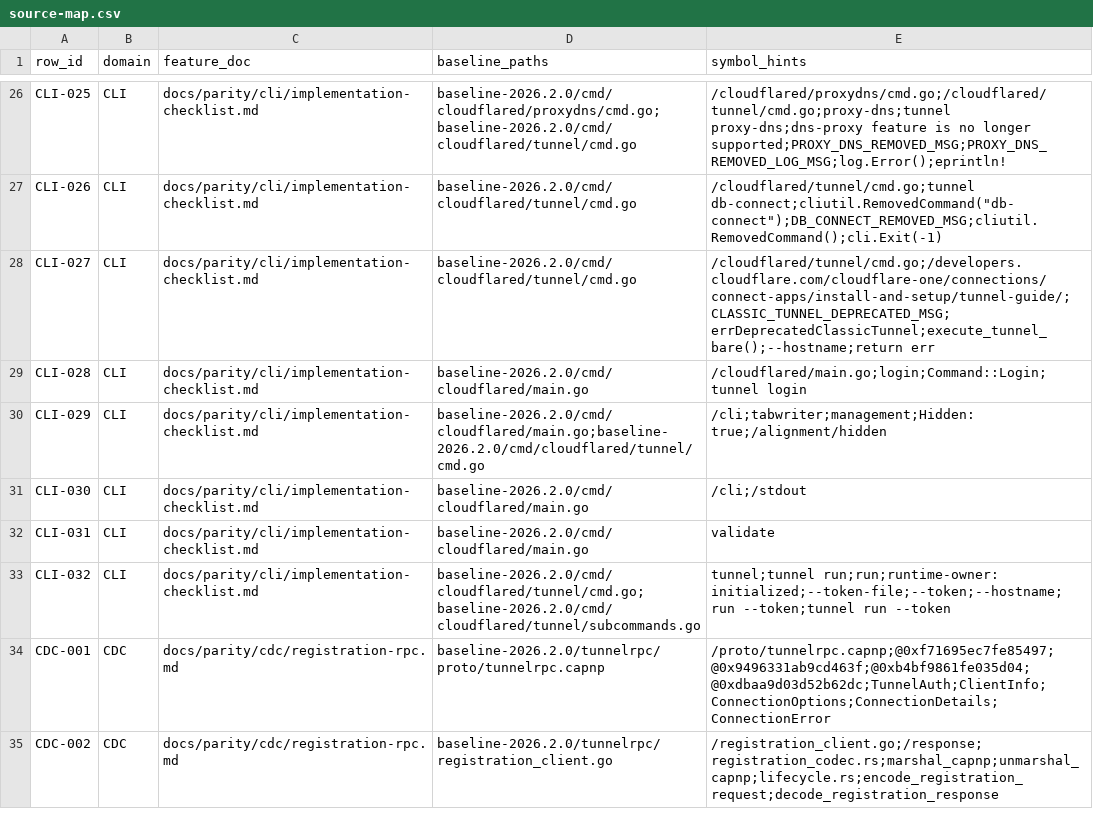
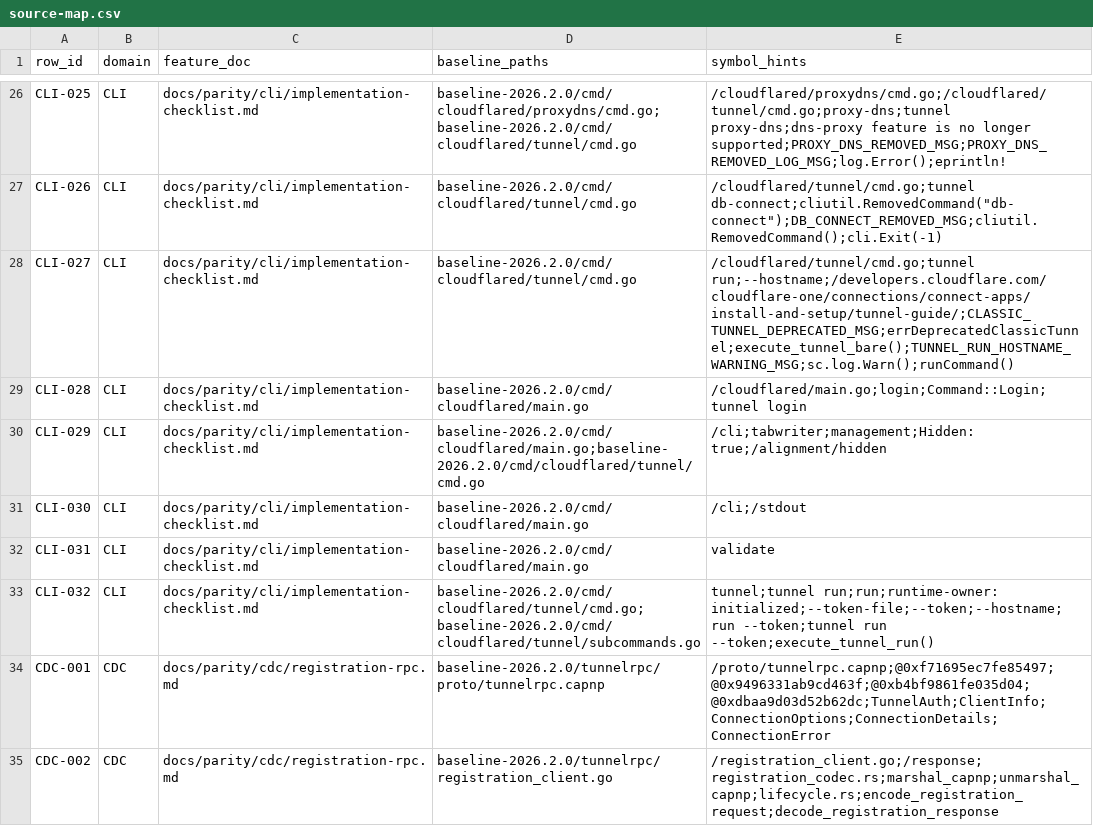
Before and after one commit to gemtek-infinity/cfd-rs, a CSV file: docs/parity/source-map.csv, drawn as a sheet; only a part is shown, gaps mark what is left out.

```diff
--- a/docs/parity/source-map.csv
+++ b/docs/parity/source-map.csv
@@ -27,3 +27,3 @@ CLI-025,CLI,docs/parity/cli/implementation-checklist.md,baseline-2026.2.0/cmd/cl
 CLI-026,CLI,docs/parity/cli/implementation-checklist.md,baseline-2026.2.0/cmd/cloudflared/tunnel/cmd.go,"/cloudflared/tunnel/cmd.go;tunnel db-connect;cliutil.RemovedCommand(""db-connect"");DB_CONNECT_REMOVED_MSG;cliutil.RemovedCommand();cli.Exit(-1)"
-CLI-027,CLI,docs/parity/cli/implementation-checklist.md,baseline-2026.2.0/cmd/cloudflared/tunnel/cmd.go,/cloudflared/tunnel/cmd.go;/developers.cloudflare.com/cloudflare-one/connections/connect-apps/install-and-setup/tunnel-guide/;CLASSIC_TUNNEL_DEPRECATED_MSG;errDeprecatedClassicTunnel;execute_tunnel_bare();--hostname;return err
+CLI-027,CLI,docs/parity/cli/implementation-checklist.md,baseline-2026.2.0/cmd/cloudflared/tunnel/cmd.go,/cloudflared/tunnel/cmd.go;tunnel run;--hostname;/developers.cloudflare.com/cloudflare-one/connections/connect-apps/install-and-setup/tunnel-guide/;CLASSIC_TUNNEL_DEPRECATED_MSG;errDeprecatedClassicTunnel;execute_tunnel_bare();TUNNEL_RUN_HOSTNAME_WARNING_MSG;sc.log.Warn();runCommand()
 CLI-028,CLI,docs/parity/cli/implementation-checklist.md,baseline-2026.2.0/cmd/cloudflared/main.go,/cloudflared/main.go;login;Command::Login;tunnel login
@@ -32,3 +32,3 @@ CLI-030,CLI,docs/parity/cli/implementation-checklist.md,baseline-2026.2.0/cmd/cl
 CLI-031,CLI,docs/parity/cli/implementation-checklist.md,baseline-2026.2.0/cmd/cloudflared/main.go,validate
-CLI-032,CLI,docs/parity/cli/implementation-checklist.md,baseline-2026.2.0/cmd/cloudflared/tunnel/cmd.go;baseline-2026.2.0/cmd/cloudflared/tunnel/subcommands.go,tunnel;tunnel run;run;runtime-owner: initialized;--token-file;--token;--hostname;run --token;tunnel run --token
+CLI-032,CLI,docs/parity/cli/implementation-checklist.md,baseline-2026.2.0/cmd/cloudflared/tunnel/cmd.go;baseline-2026.2.0/cmd/cloudflared/tunnel/subcommands.go,tunnel;tunnel run;run;runtime-owner: initialized;--token-file;--token;--hostname;run --token;tunnel run --token;execute_tunnel_run()
 CDC-001,CDC,docs/parity/cdc/registration-rpc.md,baseline-2026.2.0/tunnelrpc/proto/tunnelrpc.capnp,/proto/tunnelrpc.capnp;@0xf71695ec7fe85497;@0x9496331ab9cd463f;@0xb4bf9861fe035d04;@0xdbaa9d03d52b62dc;TunnelAuth;ClientInfo;ConnectionOptions;ConnectionDetails;ConnectionError
```
Also changed, not shown: 4 other files.
